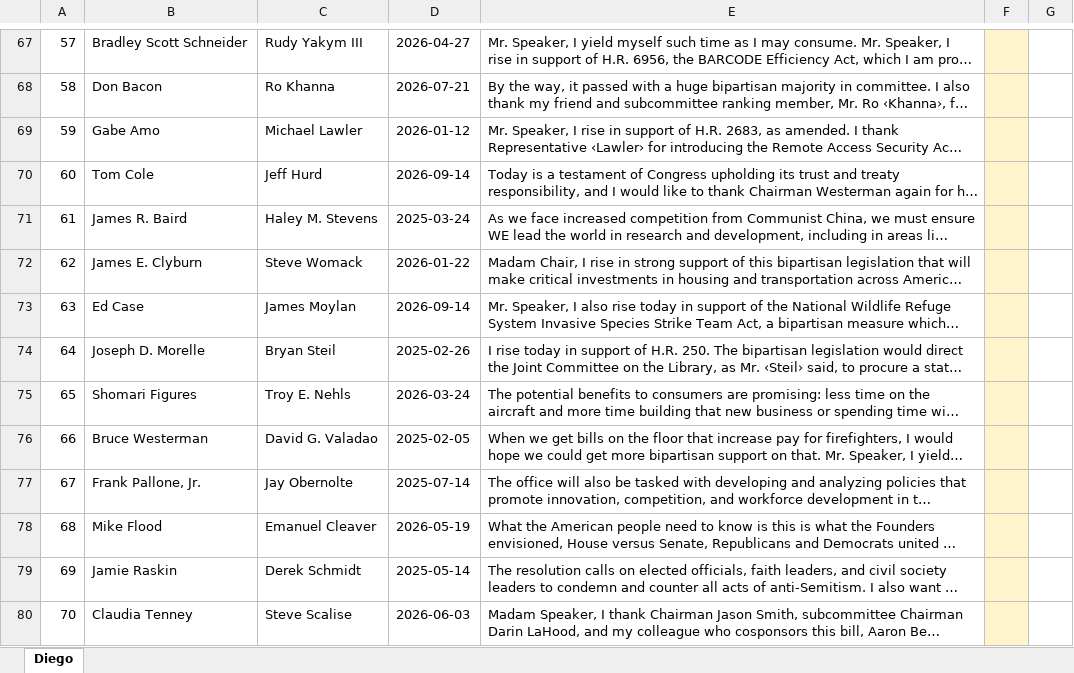
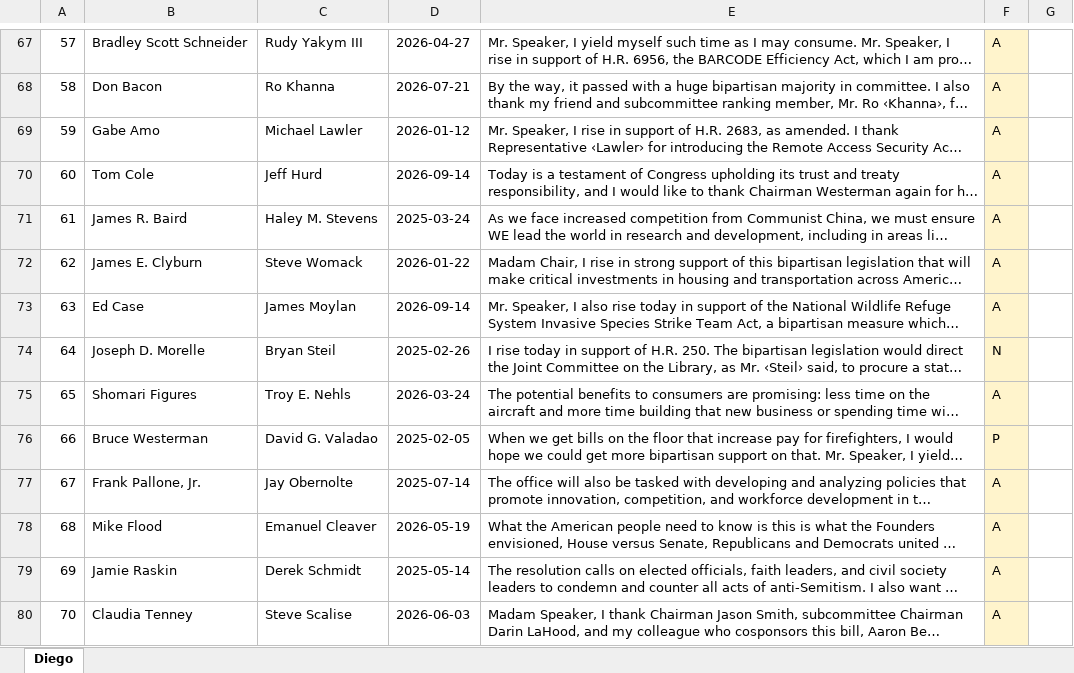
Before and after one commit to martinmoll/SocialGraphsAndInteractions, an Excel workbook: project/Diego/d2_labelling/sheets/D2_Diego.xlsx, sheet Diego, drawn as a sheet; only a part is shown, gaps mark what is left out; long unchanged cells end in …; values as stored, in another font and other column widths than the file's, no borders; the diff covers the shown part only; the diff names each change by its address in the sheet, - before the commit and + after, or states it on an @@ line.

```diff
--- a/project/Diego/d2_labelling/sheets/D2_Diego.xlsx (sheet Diego)
+++ b/project/Diego/d2_labelling/sheets/D2_Diego.xlsx (sheet Diego)
-F67:F73: (empty)
+F67:F73: A
-F74: (empty)
+F74: N
-F75: (empty)
+F75: A
-F76: (empty)
+F76: P
-F77:F80: (empty)
+F77:F80: A
```
Also changed, not shown: 96 edited cells elsewhere in this sheet, project/Diego/d2_labelling/sheets/D2_Anas.xlsx, project/Diego/d2_labelling/sheets/D2_Martin.xlsx.
